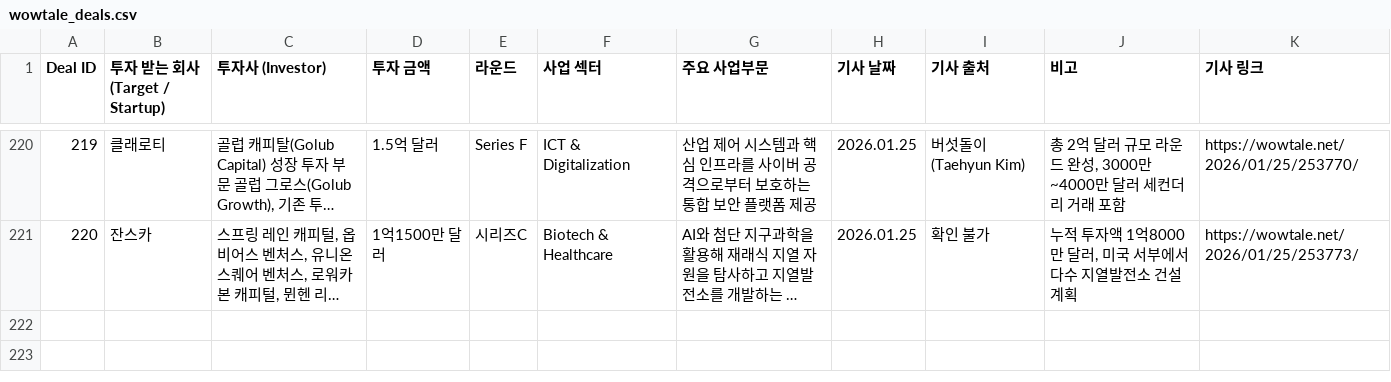
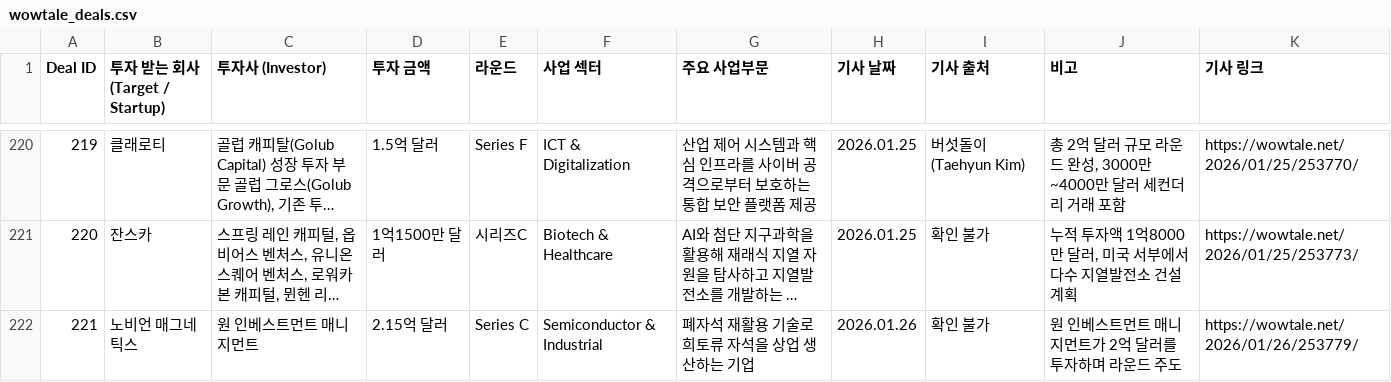
Before and after one commit to LFIntern/VC-News, a CSV file: wowtale_deals.csv, drawn as a sheet; only a part is shown, gaps mark what is left out; long unchanged cells end in …; the diff names each change by its address in the sheet, - before the commit and + after, or states it on an @@ line.

```diff
--- a/wowtale_deals.csv
+++ b/wowtale_deals.csv
+row 222: 221 | 노비언 매그네틱스 | 원 인베스트먼트 매니지먼트 | 2.15억 달러 | Series C | Semiconductor & Industrial | 폐자석 재활용 기술로 희토류 자석을 상업 생산하는 기업 | 2026.01.26 | 확인 불가 | 원 인베스트먼트 매니지먼트가 2억 달러를 투자하며 라운드 주도 | https://wowtale.net/2026/01/26/253779/
```
Also changed, not shown: wowtale_latest.csv.
